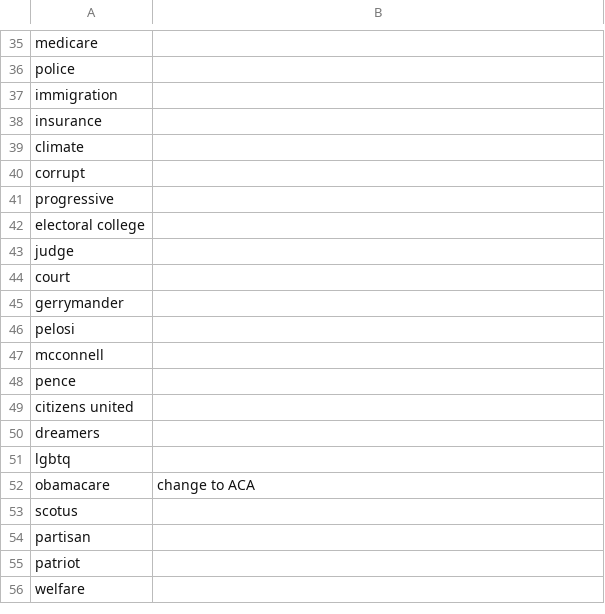
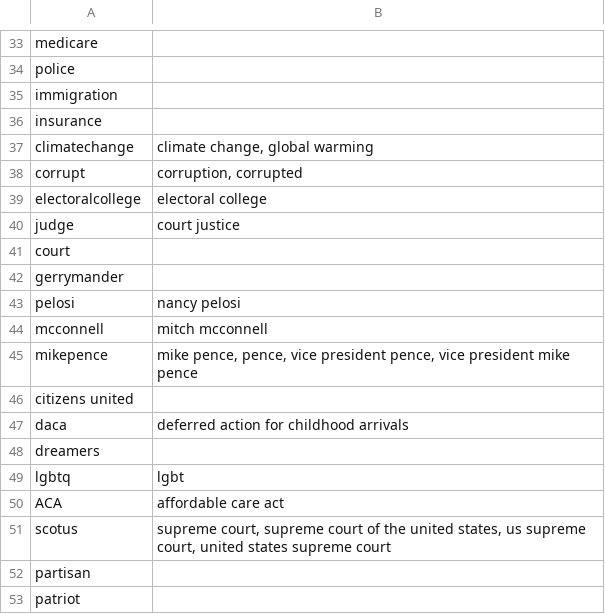
Before and after one commit to MLBurnham/word_embeddings, a CSV file: Meta Data/Political terms.csv, drawn as a sheet; only a part is shown, gaps mark what is left out; the shorter side is filled out with more unchanged rows; the diff covers the shown part only.

```diff
--- a/Meta Data/Political terms.csv
+++ b/Meta Data/Political terms.csv
@@ -38,17 +36,17 @@ immigration,
 insurance,
-climate,
-corrupt,
-progressive,
-electoral college,
-judge,
+climatechange,"climate change, global warming"
+corrupt,"corruption, corrupted"
+electoralcollege,electoral college
+judge,court justice
 court,
 gerrymander,
-pelosi,
-mcconnell,
-pence,
+pelosi,nancy pelosi
+mcconnell,mitch mcconnell
+mikepence,"mike pence, pence, vice president pence, vice president mike pence"
 citizens united,
+daca,deferred action for childhood arrivals
 dreamers,
-lgbtq,
-obamacare,change to ACA
-scotus,
+lgbtq,lgbt
+ACA,affordable care act
+scotus,"supreme court, supreme court of the united states, us supreme court, united states supreme court"
 partisan,
```
Also changed, not shown: 14 added rows, 14 removed rows and 22 edited cells elsewhere in this file, 5 other files.
